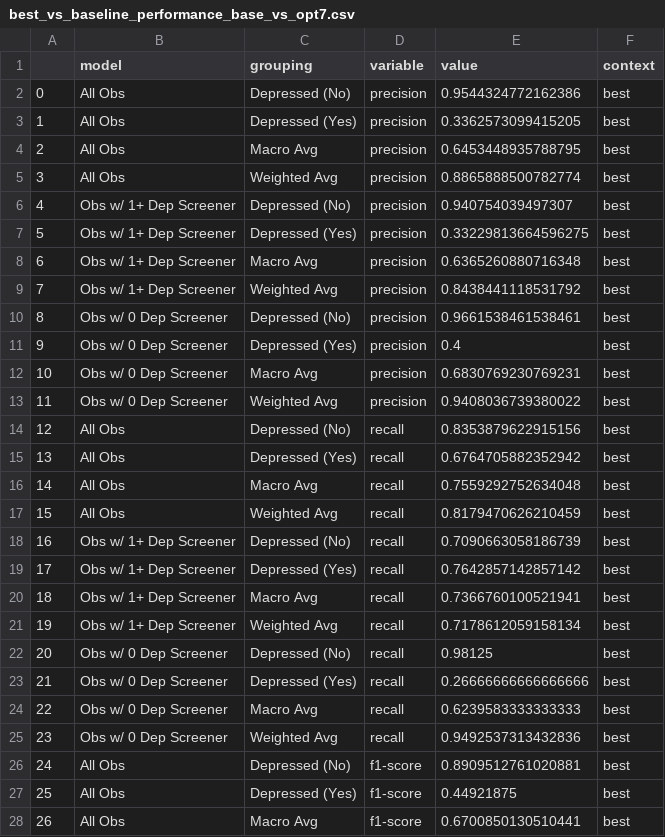
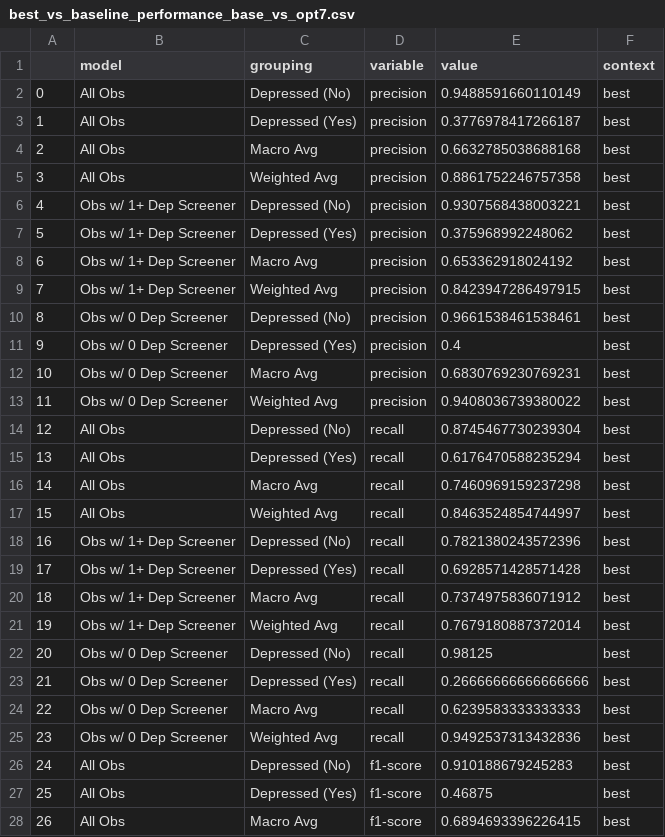
Before and after one commit to orenscarmeli/capstone210-ppd-carmeli_chari_hand_lee, a CSV file: modeling/best_vs_baseline_performance_base_vs_opt7.csv, drawn as a sheet; only a part is shown; the diff covers the shown part only.

```diff
--- a/modeling/best_vs_baseline_performance_base_vs_opt7.csv
+++ b/modeling/best_vs_baseline_performance_base_vs_opt7.csv
@@ -1,10 +1,10 @@
 ,model,grouping,variable,value,context
-0,All Obs,Depressed (No),precision,0.9544324772162386,best
-1,All Obs,Depressed (Yes),precision,0.3362573099415205,best
-2,All Obs,Macro Avg,precision,0.6453448935788795,best
-3,All Obs,Weighted Avg,precision,0.8865888500782774,best
-4,Obs w/ 1+ Dep Screener,Depressed (No),precision,0.940754039497307,best
-5,Obs w/ 1+ Dep Screener,Depressed (Yes),precision,0.33229813664596275,best
-6,Obs w/ 1+ Dep Screener,Macro Avg,precision,0.6365260880716348,best
-7,Obs w/ 1+ Dep Screener,Weighted Avg,precision,0.8438441118531792,best
+0,All Obs,Depressed (No),precision,0.9488591660110149,best
+1,All Obs,Depressed (Yes),precision,0.3776978417266187,best
+2,All Obs,Macro Avg,precision,0.6632785038688168,best
+3,All Obs,Weighted Avg,precision,0.8861752246757358,best
+4,Obs w/ 1+ Dep Screener,Depressed (No),precision,0.9307568438003221,best
+5,Obs w/ 1+ Dep Screener,Depressed (Yes),precision,0.375968992248062,best
+6,Obs w/ 1+ Dep Screener,Macro Avg,precision,0.653362918024192,best
+7,Obs w/ 1+ Dep Screener,Weighted Avg,precision,0.8423947286497915,best
 8,Obs w/ 0 Dep Screener,Depressed (No),precision,0.9661538461538461,best
@@ -13,10 +13,10 @@
 11,Obs w/ 0 Dep Screener,Weighted Avg,precision,0.9408036739380022,best
-12,All Obs,Depressed (No),recall,0.8353879622915156,best
-13,All Obs,Depressed (Yes),recall,0.6764705882352942,best
-14,All Obs,Macro Avg,recall,0.7559292752634048,best
-15,All Obs,Weighted Avg,recall,0.8179470626210459,best
-16,Obs w/ 1+ Dep Screener,Depressed (No),recall,0.7090663058186739,best
-17,Obs w/ 1+ Dep Screener,Depressed (Yes),recall,0.7642857142857142,best
-18,Obs w/ 1+ Dep Screener,Macro Avg,recall,0.7366760100521941,best
-19,Obs w/ 1+ Dep Screener,Weighted Avg,recall,0.7178612059158134,best
+12,All Obs,Depressed (No),recall,0.8745467730239304,best
+13,All Obs,Depressed (Yes),recall,0.6176470588235294,best
+14,All Obs,Macro Avg,recall,0.7460969159237298,best
+15,All Obs,Weighted Avg,recall,0.8463524854744997,best
+16,Obs w/ 1+ Dep Screener,Depressed (No),recall,0.7821380243572396,best
+17,Obs w/ 1+ Dep Screener,Depressed (Yes),recall,0.6928571428571428,best
+18,Obs w/ 1+ Dep Screener,Macro Avg,recall,0.7374975836071912,best
+19,Obs w/ 1+ Dep Screener,Weighted Avg,recall,0.7679180887372014,best
 20,Obs w/ 0 Dep Screener,Depressed (No),recall,0.98125,best
@@ -25,4 +25,4 @@
 23,Obs w/ 0 Dep Screener,Weighted Avg,recall,0.9492537313432836,best
-24,All Obs,Depressed (No),f1-score,0.8909512761020881,best
-25,All Obs,Depressed (Yes),f1-score,0.44921875,best
-26,All Obs,Macro Avg,f1-score,0.6700850130510441,best
+24,All Obs,Depressed (No),f1-score,0.910188679245283,best
+25,All Obs,Depressed (Yes),f1-score,0.46875,best
+26,All Obs,Macro Avg,f1-score,0.6894693396226415,best
```
Also changed, not shown: 13 edited cells elsewhere in this file, 3 other files.
